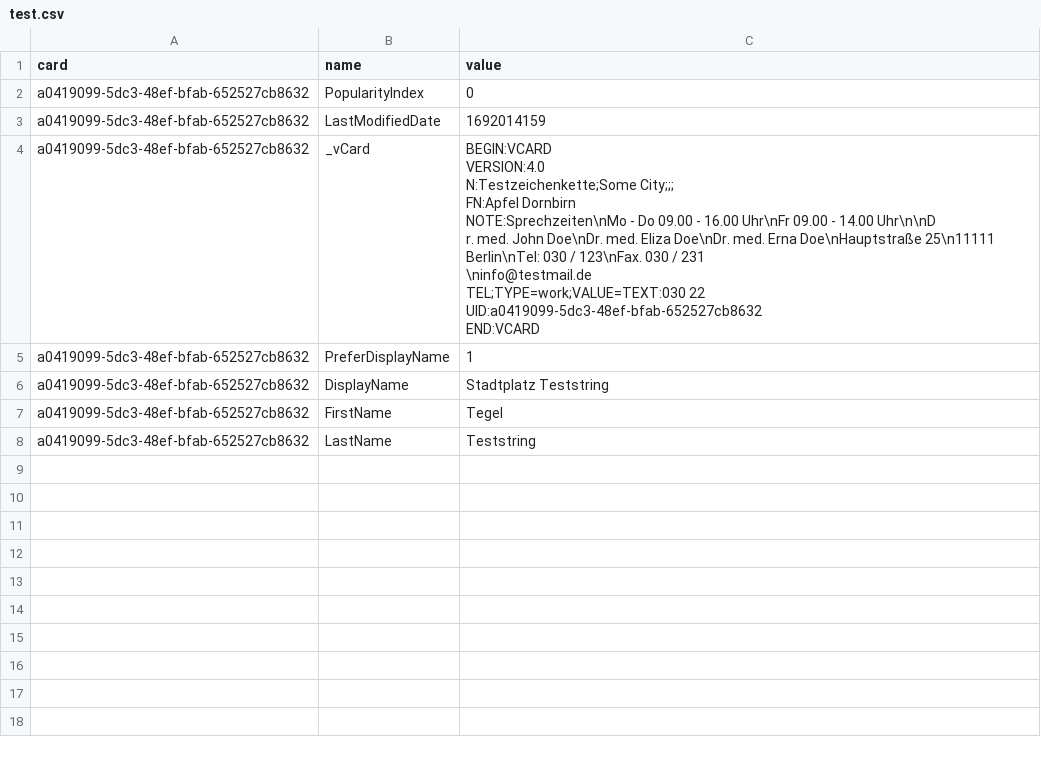
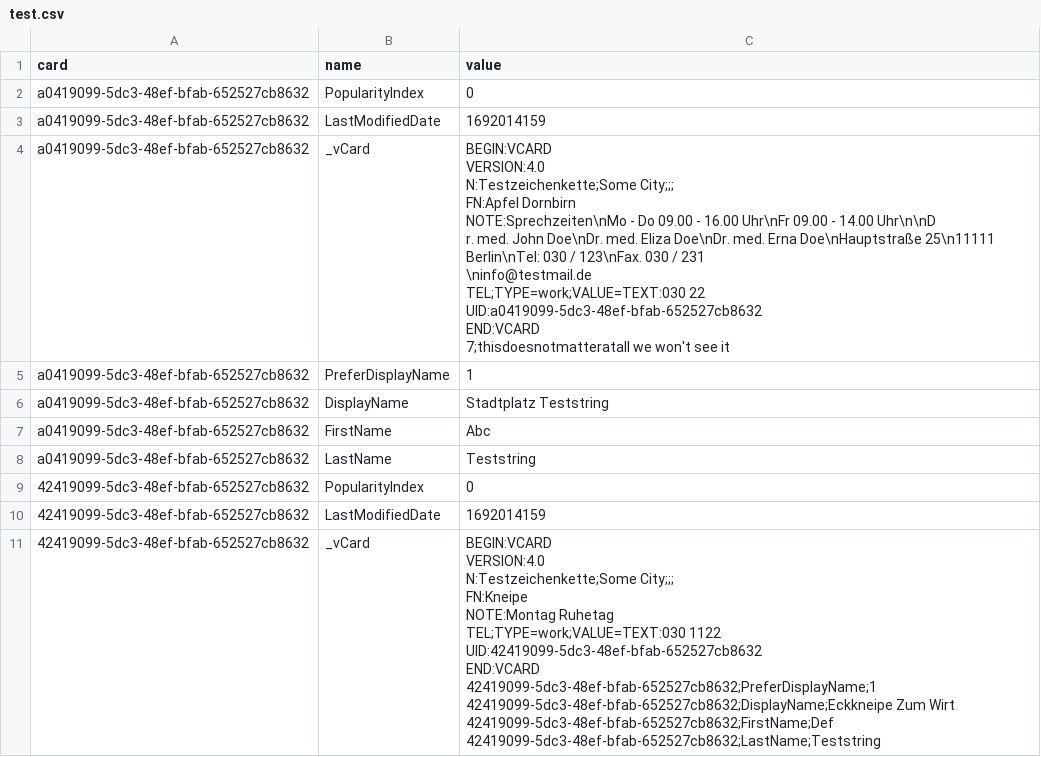
Before and after one commit to DGrothe-PhD/LunAdd, a CSV file: src/Resources/test.csv, drawn as a sheet.

```diff
--- a/src/Resources/test.csv
+++ b/src/Resources/test.csv
@@ -3,16 +3,30 @@ a0419099-5dc3-48ef-bfab-652527cb8632;PopularityIndex;0
 a0419099-5dc3-48ef-bfab-652527cb8632;LastModifiedDate;1692014159
-a0419099-5dc3-48ef-bfab-652527cb8632;_vCard;"BEGIN:VCARD
-VERSION:4.0
-N:Testzeichenkette;Some City;;;
-FN:Apfel Dornbirn
-NOTE:Sprechzeiten\nMo - Do   	09.00 - 16.00 Uhr\nFr 	09.00 - 14.00 Uhr\n\nD
- r. med. John Doe\nDr. med. Eliza Doe\nDr. med. Erna Doe\nHauptstraße 25\n11111 Berlin\nTel: 030 / 123\nFax. 030 / 231
- \ninfo@testmail.de
-TEL;TYPE=work;VALUE=TEXT:030 22
-UID:a0419099-5dc3-48ef-bfab-652527cb8632
-END:VCARD
-"
+a0419099-5dc3-48ef-bfab-652527cb8632;_vCard;"BEGIN:VCARD
+VERSION:4.0
+N:Testzeichenkette;Some City;;;
+FN:Apfel Dornbirn
+NOTE:Sprechzeiten\nMo - Do   	09.00 - 16.00 Uhr\nFr 	09.00 - 14.00 Uhr\n\nD
+ r. med. John Doe\nDr. med. Eliza Doe\nDr. med. Erna Doe\nHauptstraße 25\n11111 Berlin\nTel: 030 / 123\nFax. 030 / 231
+ \ninfo@testmail.de
+TEL;TYPE=work;VALUE=TEXT:030 22
+UID:a0419099-5dc3-48ef-bfab-652527cb8632
+END:VCARD
+7;thisdoesnotmatteratall	we won't see it"
 a0419099-5dc3-48ef-bfab-652527cb8632;PreferDisplayName;1
 a0419099-5dc3-48ef-bfab-652527cb8632;DisplayName;Stadtplatz Teststring
-a0419099-5dc3-48ef-bfab-652527cb8632;FirstName;Tegel
+a0419099-5dc3-48ef-bfab-652527cb8632;FirstName;Abc
 a0419099-5dc3-48ef-bfab-652527cb8632;LastName;Teststring
+42419099-5dc3-48ef-bfab-652527cb8632;PopularityIndex;0
+42419099-5dc3-48ef-bfab-652527cb8632;LastModifiedDate;1692014159
+42419099-5dc3-48ef-bfab-652527cb8632;_vCard;"BEGIN:VCARD
+VERSION:4.0
+N:Testzeichenkette;Some City;;;
+FN:Kneipe
+NOTE:Montag Ruhetag
+TEL;TYPE=work;VALUE=TEXT:030 1122
+UID:42419099-5dc3-48ef-bfab-652527cb8632
+END:VCARD
+42419099-5dc3-48ef-bfab-652527cb8632;PreferDisplayName;1
+42419099-5dc3-48ef-bfab-652527cb8632;DisplayName;Eckkneipe Zum Wirt
+42419099-5dc3-48ef-bfab-652527cb8632;FirstName;Def
+42419099-5dc3-48ef-bfab-652527cb8632;LastName;Teststring
```
Also changed, not shown: 2 other files.
